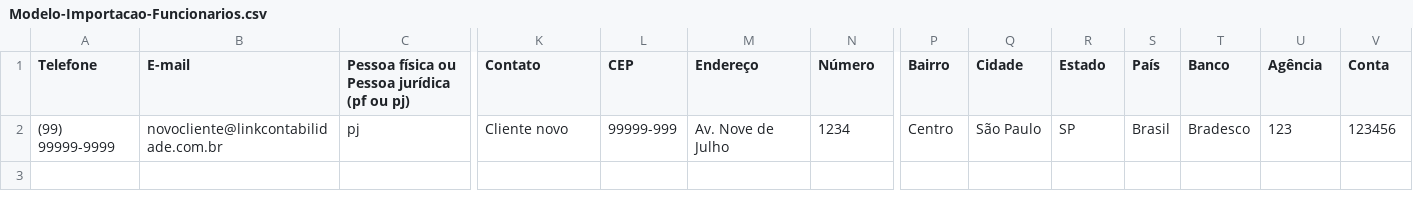
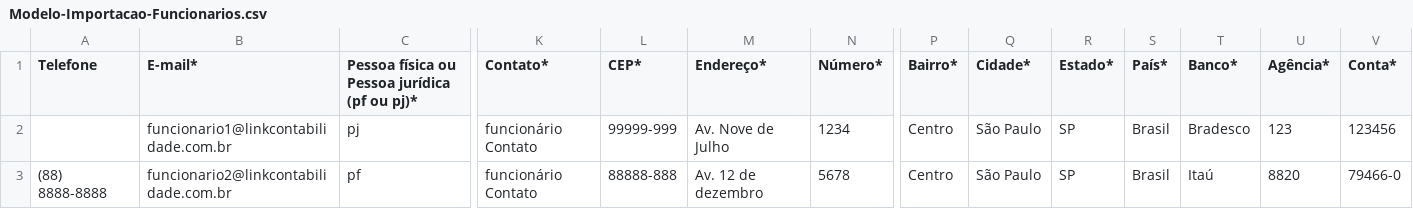
Before and after one commit to 42Dias/app.linkdigital.com, a CSV file: webroot/uploads/import/Modelo-Importacao-Funcionarios.csv, drawn as a sheet; only a part is shown, gaps mark what is left out; rows hold the shown columns only; the diff covers the shown part only; the diff names each change by its address in the sheet, - before the commit and + after, or states it on an @@ line.

Commit message:
feat: create modelo import funcionario

```diff
--- a/webroot/uploads/import/Modelo-Importacao-Funcionarios.csv
+++ b/webroot/uploads/import/Modelo-Importacao-Funcionarios.csv
-B1: E-mail
+B1: E-mail*
-C1: Pessoa física ou Pessoa jurídica (pf ou pj)
+C1: Pessoa física ou Pessoa jurídica (pf ou pj)*
-K1: Contato
+K1: Contato*
-L1: CEP
+L1: CEP*
-M1: Endereço
+M1: Endereço*
-N1: Número
+N1: Número*
-P1: Bairro
+P1: Bairro*
-Q1: Cidade
+Q1: Cidade*
-R1: Estado
+R1: Estado*
-S1: País
+S1: País*
-T1: Banco
+T1: Banco*
-U1: Agência
+U1: Agência*
-V1: Conta
+V1: Conta*
-A2 (Telefone): (99) 99999-9999
+A2 (Telefone): (empty)
-B2 (E-mail*): novocliente@linkcontabilidade.com.br
+B2 (E-mail*): funcionario1@linkcontabilidade.com.br
-K2 (Contato*): Cliente novo
+K2 (Contato*): funcionário Contato
+row 3: (88) 8888-8888 | funcionario2@linkcontabilidade.com.br | pf | funcionário Contato | 88888-888 | Av. 12 de dezembro | 5678 | Centro | São Paulo | SP | Brasil | Itaú | 8820 | 79466-0
```
Also changed, not shown: 3 edited cells elsewhere in this file.
